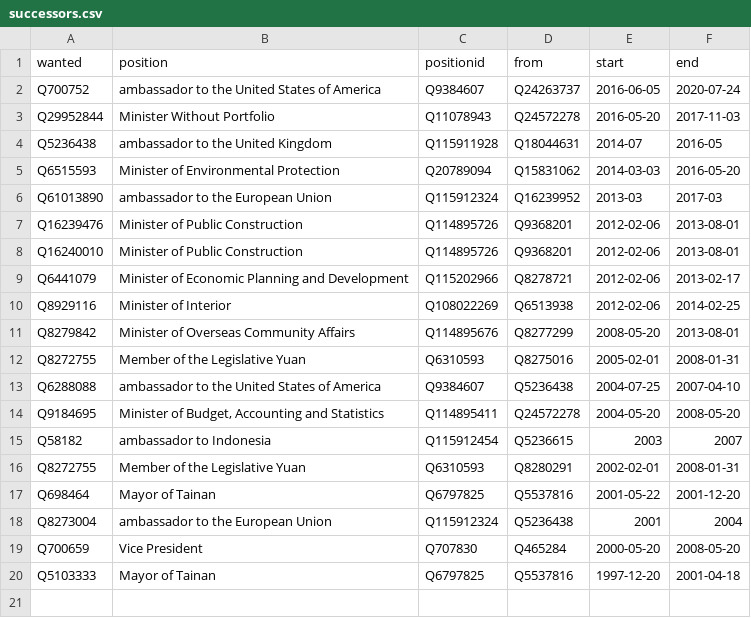
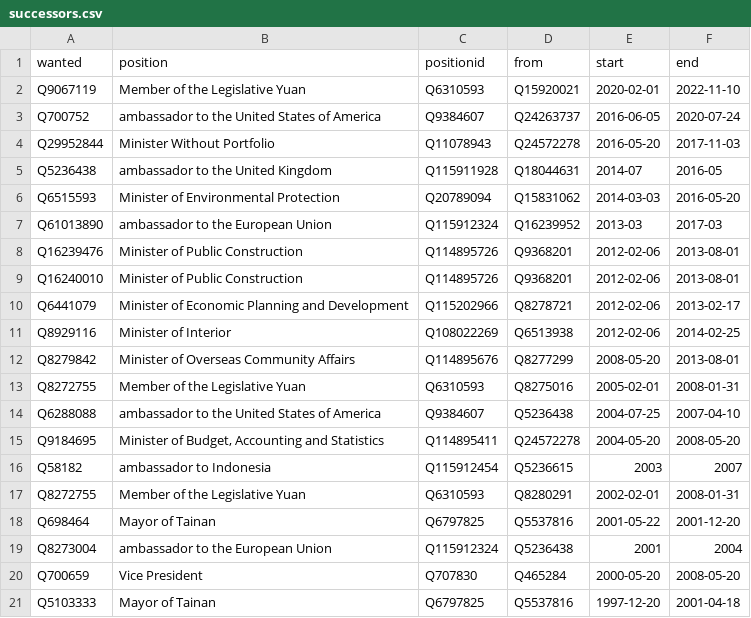
Before and after one commit to every-politician-scrapers/taiwan, a CSV file: html/successors.csv, drawn as a sheet; the diff names each change by its address in the sheet, - before the commit and + after, or states it on an @@ line.

```diff
--- a/html/successors.csv
+++ b/html/successors.csv
+row 2: Q9067119 | Member of the Legislative Yuan | Q6310593 | Q15920021 | 2020-02-01 | 2022-11-10
```
Also changed, not shown: html/bio.csv, html/holders21.csv, 1 other file.
